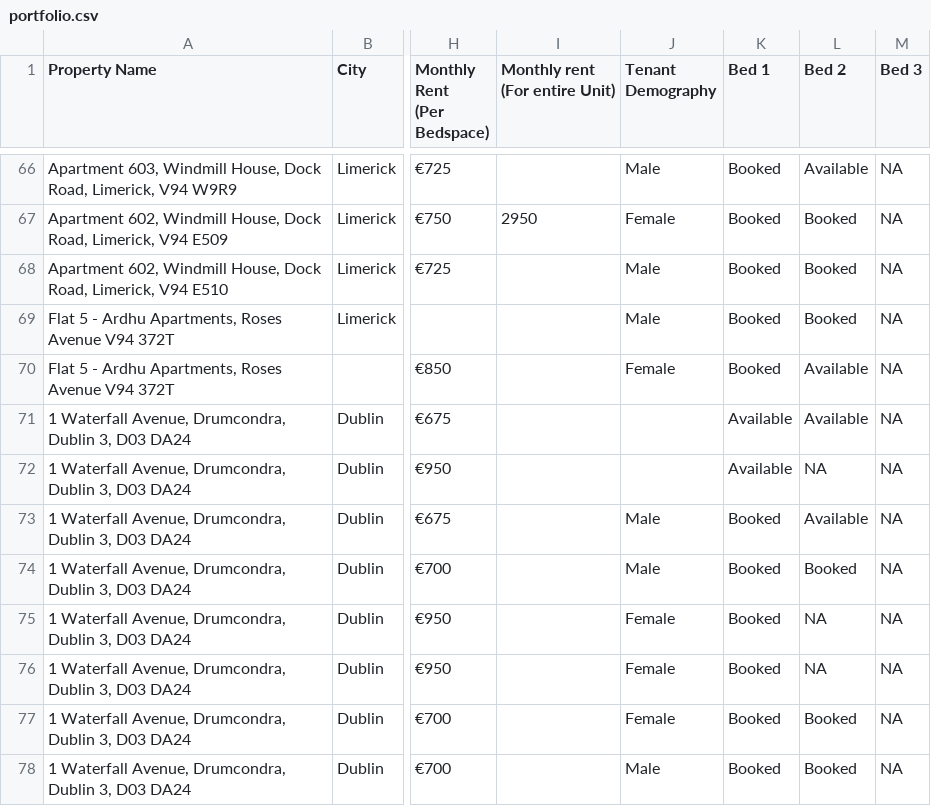
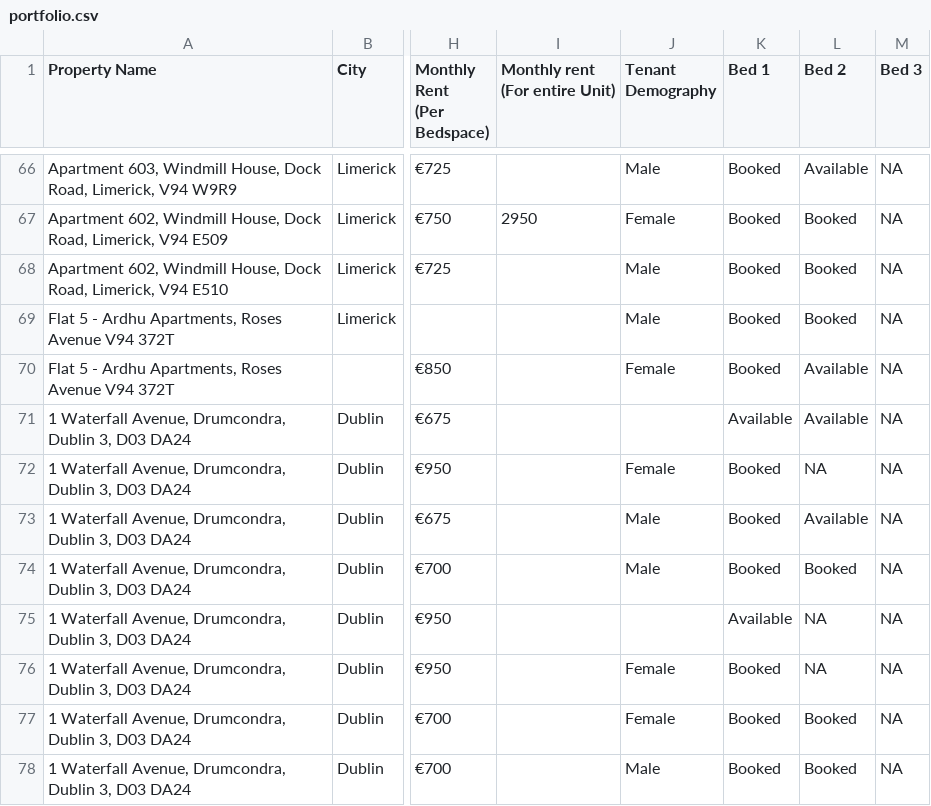
Before and after one commit to shayshankr/acomodo-map, a CSV file: data/portfolio.csv, drawn as a sheet; only a part is shown, gaps mark what is left out; the diff names each change by its address in the sheet, - before the commit and + after, or states it on an @@ line.

```diff
--- a/data/portfolio.csv
+++ b/data/portfolio.csv
-J72 (Tenant Demography): (empty)
+J72 (Tenant Demography): Female
-K72 (Bed 1): Available
+K72 (Bed 1): Booked
-J75 (Tenant Demography): Female
+J75 (Tenant Demography): (empty)
-K75 (Bed 1): Booked
+K75 (Bed 1): Available
```
Also changed, not shown: data/portfolio-london.csv, 1 other file.
